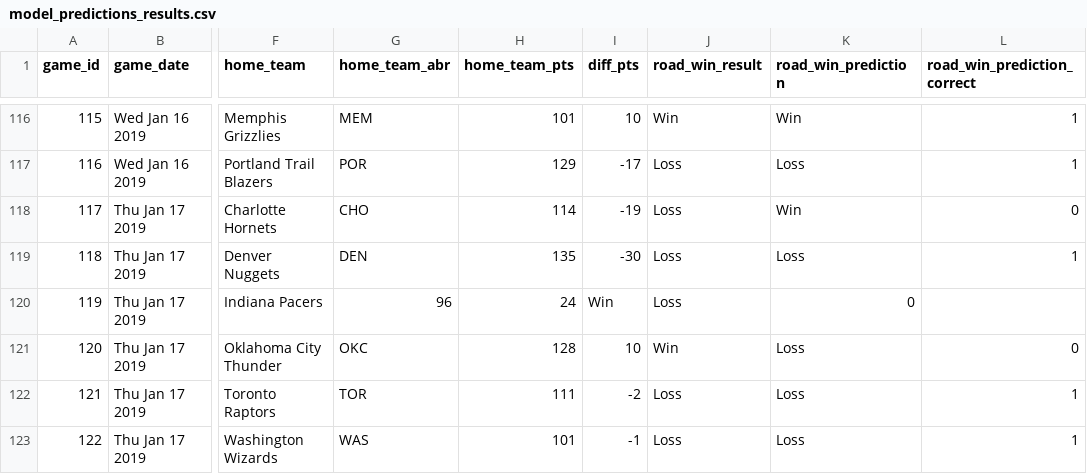
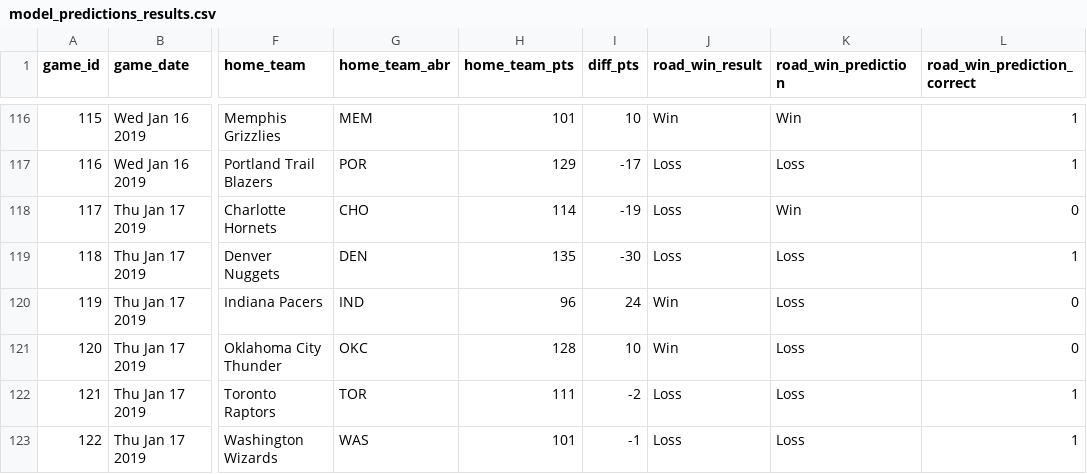
Before and after one commit to zsubhani/utexas_hw_python, a CSV file: model_predictions_results.csv, drawn as a sheet; only a part is shown, gaps mark what is left out; the diff names each change by its address in the sheet, - before the commit and + after, or states it on an @@ line.

Commit message:
updated results

```diff
--- a/model_predictions_results.csv
+++ b/model_predictions_results.csv
-G120 (home_team_abr): 96
+G120 (home_team_abr): IND
-H120 (home_team_pts): 24
+H120 (home_team_pts): 96
-I120 (diff_pts): Win
+I120 (diff_pts): 24
-J120 (road_win_result): Loss
+J120 (road_win_result): Win
-K120 (road_win_prediction): 0
+K120 (road_win_prediction): Loss
-L120 (road_win_prediction_correct): (empty)
+L120 (road_win_prediction_correct): 0
```
